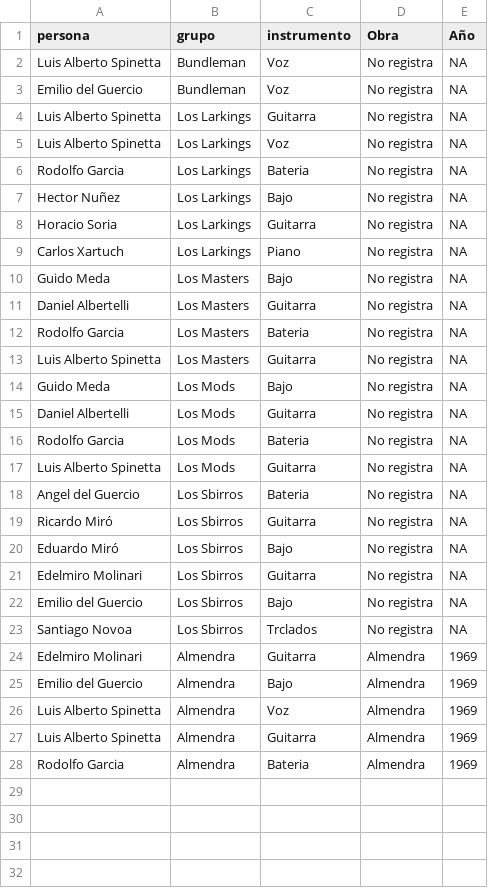
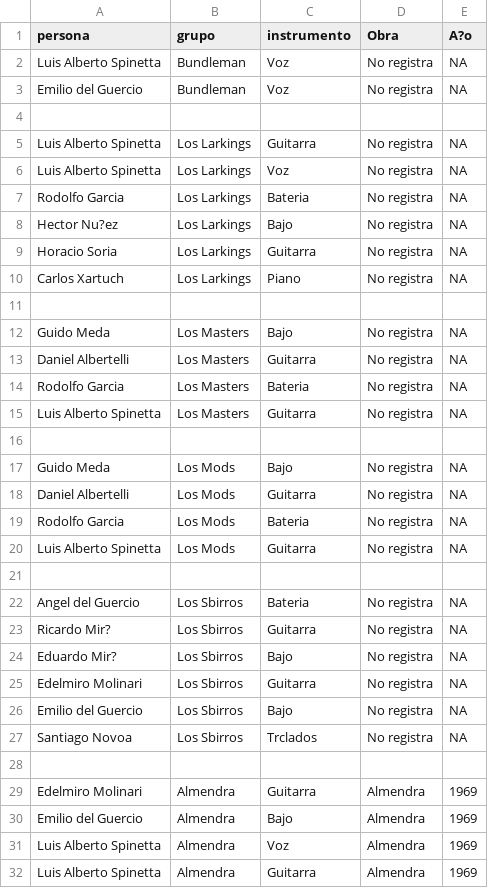
Before and after one commit to pmoracho/R, a CSV file: spinetta.data.csv, drawn as a sheet; only a part is shown; the shorter side is filled out with more unchanged rows; addresses are those after the commit; the diff names each change by its address in the sheet, - before the commit and + after, or states it on an @@ line.

```diff
--- a/spinetta.data.csv
+++ b/spinetta.data.csv
-E1: Año
+E1: A?o
+row 4: (empty)
-A8 (persona): Hector Nuñez
+A8 (persona): Hector Nu?ez
+row 11: (empty)
+row 16: (empty)
+row 21: (empty)
-A23 (persona): Ricardo Miró
+A23 (persona): Ricardo Mir?
-A24 (persona): Eduardo Miró
+A24 (persona): Eduardo Mir?
+row 28: (empty)
```
Also changed, not shown: 51 other files.
